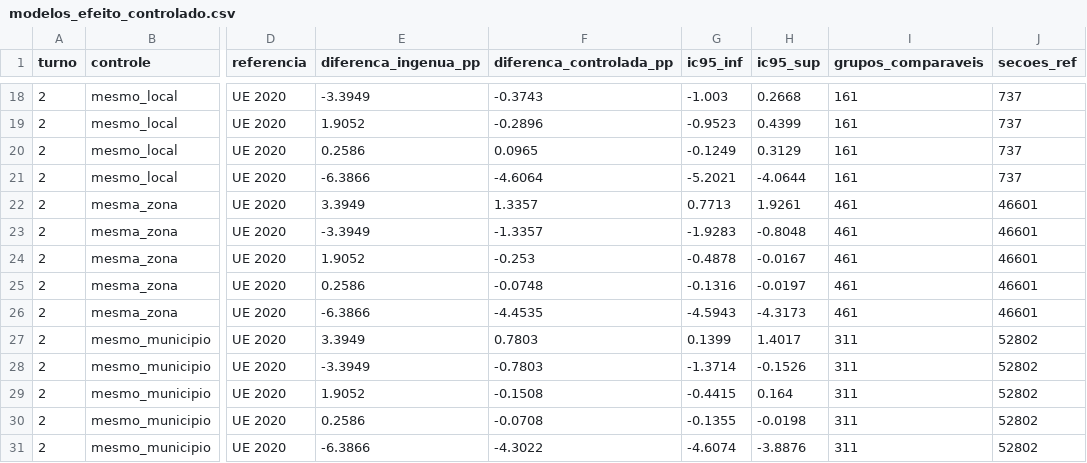
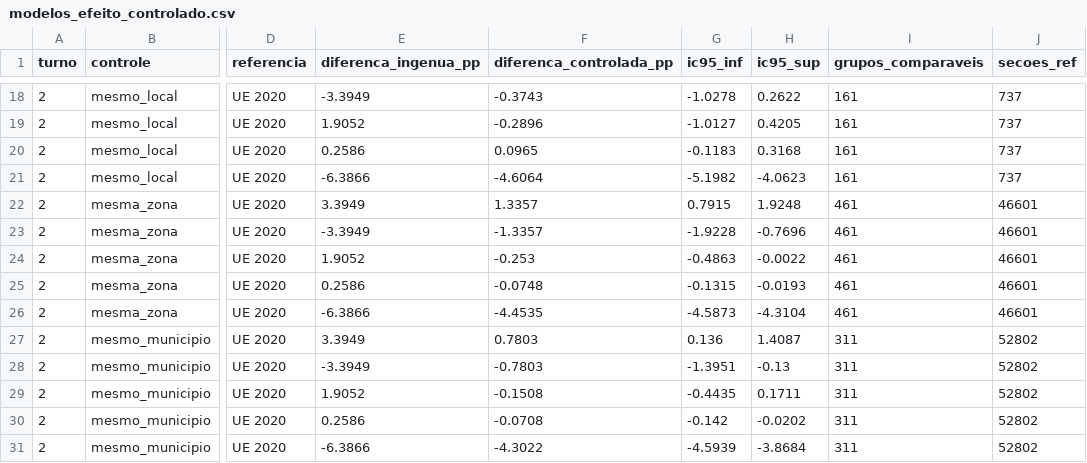
Before and after one commit to BigCorps/ObservatorioEleitoral, a CSV file: resultados/2022/modelos_efeito_controlado.csv, drawn as a sheet; only a part is shown, gaps mark what is left out; the diff covers the shown part only; the diff names each change by its address in the sheet, - before the commit and + after, or states it on an @@ line.

```diff
--- a/resultados/2022/modelos_efeito_controlado.csv
+++ b/resultados/2022/modelos_efeito_controlado.csv
-G18 (ic95_inf): -1.003
+G18 (ic95_inf): -1.0278
-H18 (ic95_sup): 0.2668
+H18 (ic95_sup): 0.2622
-G19 (ic95_inf): -0.9523
+G19 (ic95_inf): -1.0127
-H19 (ic95_sup): 0.4399
+H19 (ic95_sup): 0.4205
-G20 (ic95_inf): -0.1249
+G20 (ic95_inf): -0.1183
-H20 (ic95_sup): 0.3129
+H20 (ic95_sup): 0.3168
-G21 (ic95_inf): -5.2021
+G21 (ic95_inf): -5.1982
-H21 (ic95_sup): -4.0644
+H21 (ic95_sup): -4.0623
-G22 (ic95_inf): 0.7713
+G22 (ic95_inf): 0.7915
-H22 (ic95_sup): 1.9261
+H22 (ic95_sup): 1.9248
-G23 (ic95_inf): -1.9283
+G23 (ic95_inf): -1.9228
-H23 (ic95_sup): -0.8048
+H23 (ic95_sup): -0.7696
-G24 (ic95_inf): -0.4878
+G24 (ic95_inf): -0.4863
-H24 (ic95_sup): -0.0167
+H24 (ic95_sup): -0.0022
-G25 (ic95_inf): -0.1316
+G25 (ic95_inf): -0.1315
-H25 (ic95_sup): -0.0197
+H25 (ic95_sup): -0.0193
-G26 (ic95_inf): -4.5943
+G26 (ic95_inf): -4.5873
-H26 (ic95_sup): -4.3173
+H26 (ic95_sup): -4.3104
-G27 (ic95_inf): 0.1399
+G27 (ic95_inf): 0.136
-H27 (ic95_sup): 1.4017
+H27 (ic95_sup): 1.4087
-G28 (ic95_inf): -1.3714
+G28 (ic95_inf): -1.3951
-H28 (ic95_sup): -0.1526
+H28 (ic95_sup): -0.13
-G29 (ic95_inf): -0.4415
+G29 (ic95_inf): -0.4435
-H29 (ic95_sup): 0.164
+H29 (ic95_sup): 0.1711
-G30 (ic95_inf): -0.1355
+G30 (ic95_inf): -0.142
-H30 (ic95_sup): -0.0198
+H30 (ic95_sup): -0.0202
-G31 (ic95_inf): -4.6074
+G31 (ic95_inf): -4.5939
-H31 (ic95_sup): -3.8876
+H31 (ic95_sup): -3.8684
```
Also changed, not shown: 32 edited cells elsewhere in this file, resultados/2022/biometria_modalidade_por_hora.csv, resultados/2022/biometria_por_uf.csv, 15 other files.
